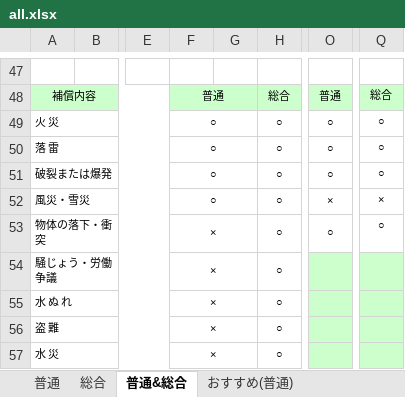
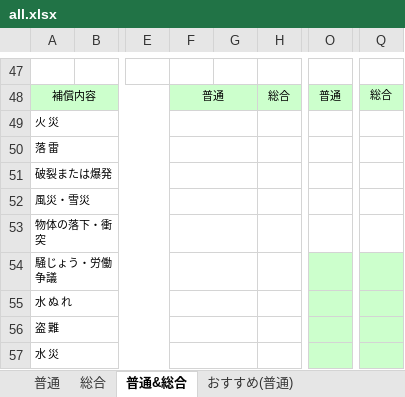
Before and after one commit to yokoyama-eruful/mitumo, an Excel workbook: storage/app/estimateTemplate/all.xlsx, sheet 普通&総合, drawn as a sheet; only a part is shown, gaps mark what is left out; values as stored, in another font and other column widths than the file's, no borders; charts and pictures not drawn; the diff names each change by its address in the sheet, - before the commit and + after, or states it on an @@ line.

```diff
--- a/storage/app/estimateTemplate/all.xlsx (sheet 普通&総合)
+++ b/storage/app/estimateTemplate/all.xlsx (sheet 普通&総合)
-F49:F52: ○
+F49:F52: (empty)
-H49:H57: ○
+H49:H57: (empty)
-O49:O51: ○
+O49:O51: (empty)
-Q49:Q51: ○
+Q49:Q51: (empty)
-O52: ×
+O52: (empty)
-Q52: ×
+Q52: (empty)
-F53:F57: ×
+F53:F57: (empty)
-O53: ○
+O53: (empty)
-Q53: ○
+Q53: (empty)
```
Also changed, not shown: sheet 総合, sheet 普通, storage/app/estimateTemplate/comprehensive.xlsx, storage/app/estimateTemplate/standard.xlsx, 16 other files.
